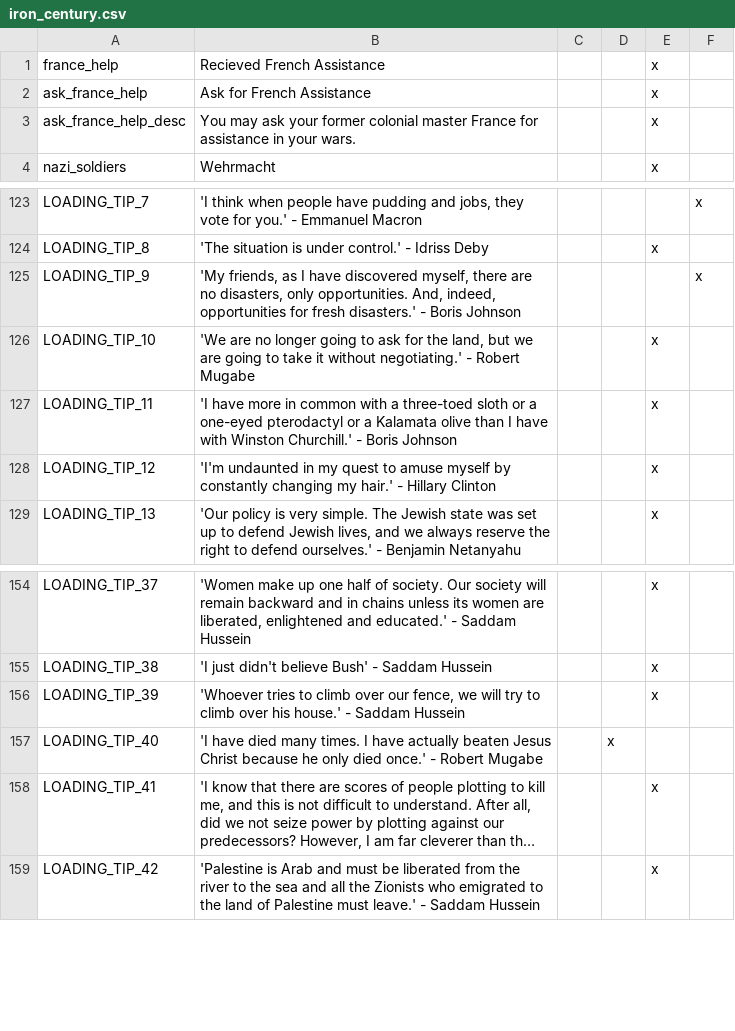
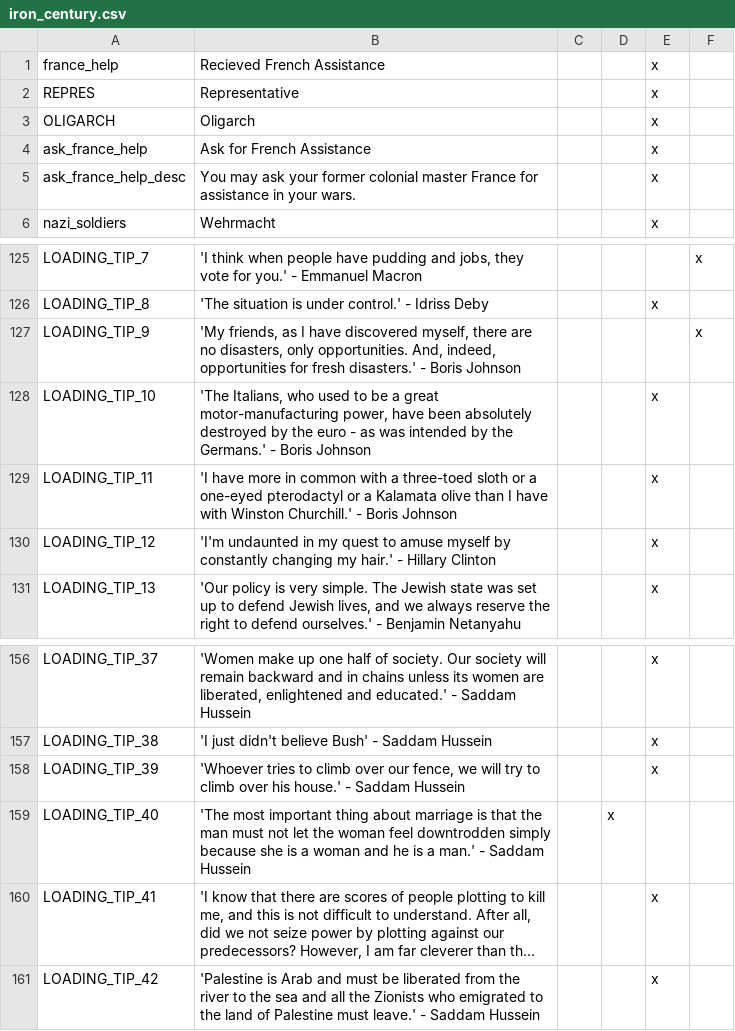
Before and after one commit to Rwmroy560/Iron-Europe-Mod, a CSV file: Iron Europe Mod/localisation/iron_century.csv, drawn as a sheet; only a part is shown, gaps mark what is left out; long unchanged cells end in …; addresses are those after the commit; the diff names each change by its address in the sheet, - before the commit and + after, or states it on an @@ line.

```diff
--- a/Iron Europe Mod/localisation/iron_century.csv
+++ b/Iron Europe Mod/localisation/iron_century.csv
+row 2: REPRES | Representative |  |  | x
+row 3: OLIGARCH | Oligarch |  |  | x
-B128: 'We are no longer going to ask for the land, but we are going to take it without negotiating.' - Robert Mugabe
+B128: 'The Italians, who used to be a great motor-manufacturing power, have been absolutely destroyed by the euro - as was intended by the Germans.' - Boris Johnson
-B159: 'I have died many times. I have actually beaten Jesus Christ because he only died once.' - Robert Mugabe
+B159: 'The most important thing about marriage is that the man must not let the woman feel downtrodden simply because she is a woman and he is a man.' - Saddam Hussein
```
Also changed, not shown: Iron Europe Mod/localisation/!aaa_vanilla_overrides.csv, Iron Europe Mod/localisation/election_events.csv, 53 other files.
